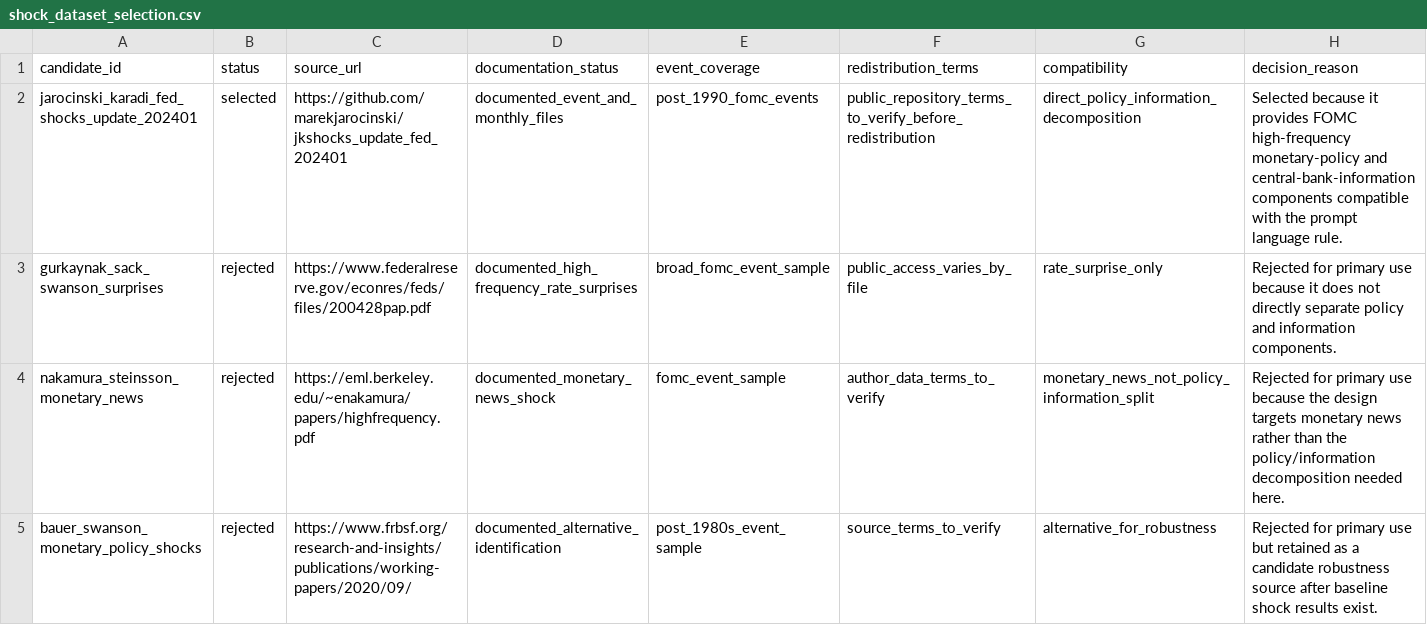
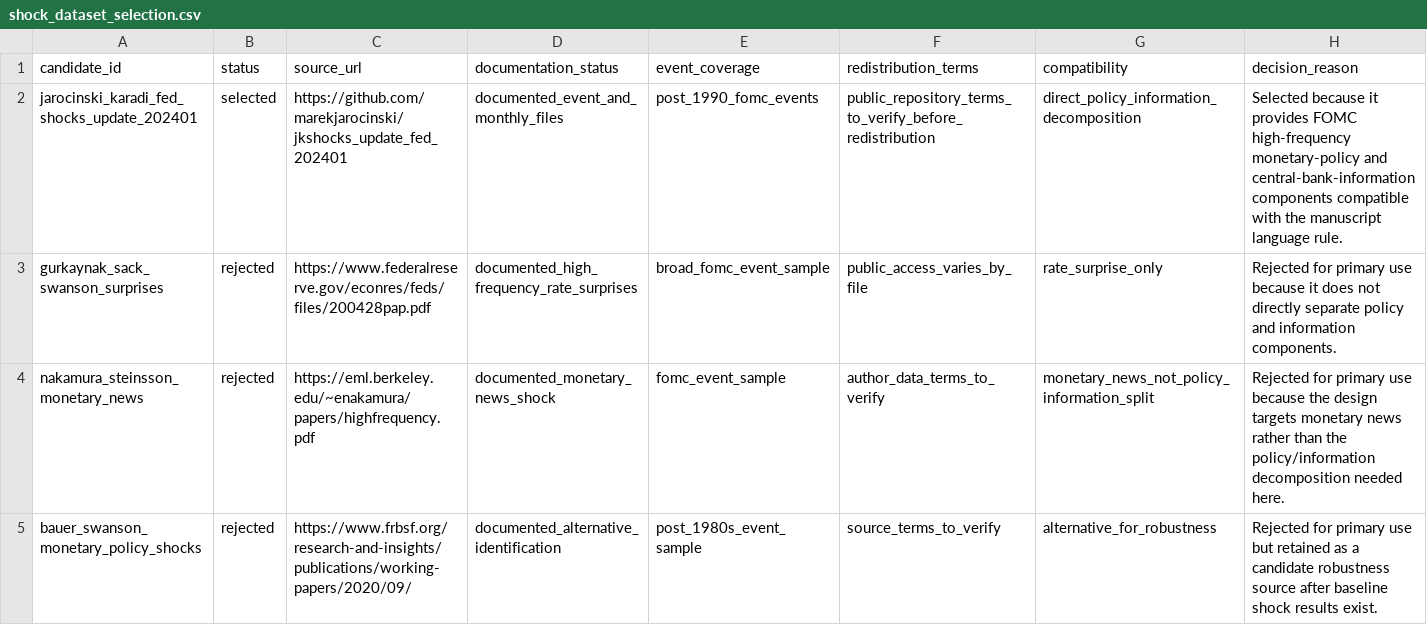
Before and after one commit to DiogoRibeiro7/short-rate-anomaly-regimes, a CSV file: research/shock_dataset_selection.csv, drawn as a sheet.

```diff
--- a/research/shock_dataset_selection.csv
+++ b/research/shock_dataset_selection.csv
@@ -1,3 +1,3 @@
 candidate_id,status,source_url,documentation_status,event_coverage,redistribution_terms,compatibility,decision_reason
-jarocinski_karadi_fed_shocks_update_202401,selected,https://github.com/marekjarocinski/jkshocks_update_fed_202401,documented_event_and_monthly_files,post_1990_fomc_events,public_repository_terms_to_verify_before_redistribution,direct_policy_information_decomposition,Selected because it provides FOMC high-frequency monetary-policy and central-bank-information components compatible with the prompt language rule.
+jarocinski_karadi_fed_shocks_update_202401,selected,https://github.com/marekjarocinski/jkshocks_update_fed_202401,documented_event_and_monthly_files,post_1990_fomc_events,public_repository_terms_to_verify_before_redistribution,direct_policy_information_decomposition,Selected because it provides FOMC high-frequency monetary-policy and central-bank-information components compatible with the manuscript language rule.
 gurkaynak_sack_swanson_surprises,rejected,https://www.federalreserve.gov/econres/feds/files/200428pap.pdf,documented_high_frequency_rate_surprises,broad_fomc_event_sample,public_access_varies_by_file,rate_surprise_only,Rejected for primary use because it does not directly separate policy and information components.
```
Also changed, not shown: research/hypothesis_registry.csv, research/manuscript_artifact_map.csv, 23 other files.
